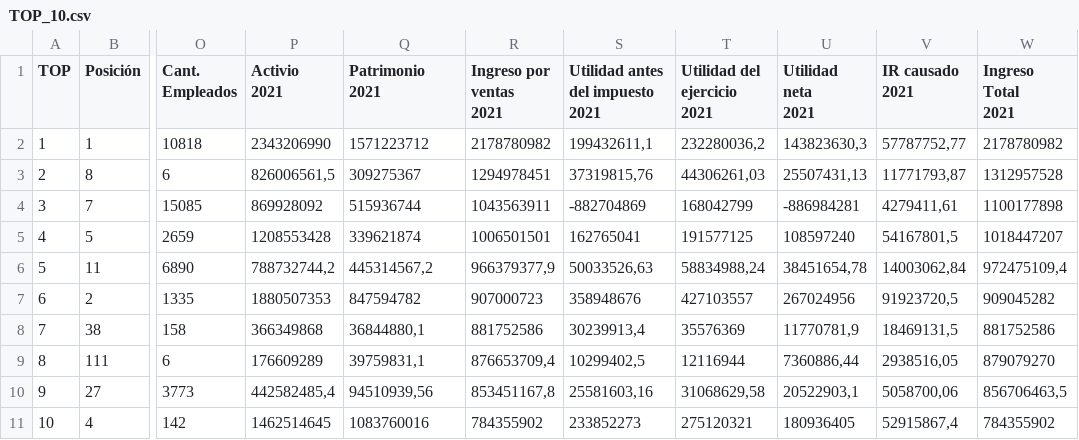
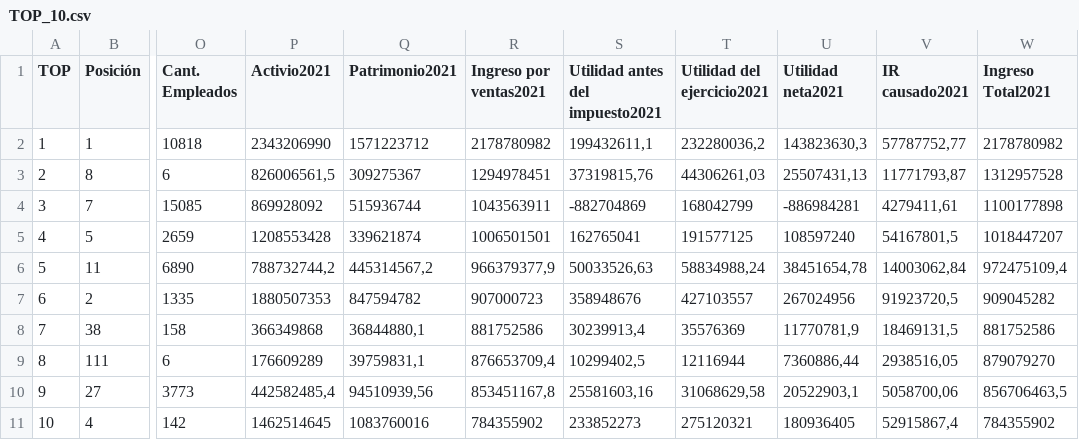
Before and after one commit to Michelle-viu-23/08MBID-Visualizaci-n-de-Datos, a CSV file: TOP_10.csv, drawn as a sheet; only a part is shown, gaps mark what is left out; ↵ is a line break in a cell; the diff names each change by its address in the sheet, - before the commit and + after, or states it on an @@ line.

Commit message:
Add files via upload

```diff
--- a/TOP_10.csv
+++ b/TOP_10.csv
-P1: Activio ↵ 2021
+P1: Activio2021
-Q1: Patrimonio ↵ 2021
+Q1: Patrimonio2021
-R1: Ingreso por ventas ↵ 2021
+R1: Ingreso por ventas2021
-S1: Utilidad antes del impuesto ↵ 2021
+S1: Utilidad antes del impuesto2021
-T1: Utilidad del ejercicio ↵ 2021
+T1: Utilidad del ejercicio2021
-U1: Utilidad neta ↵ 2021
+U1: Utilidad neta2021
-V1: IR causado ↵ 2021
+V1: IR causado2021
-W1: Ingreso Total ↵ 2021
+W1: Ingreso Total2021
```
